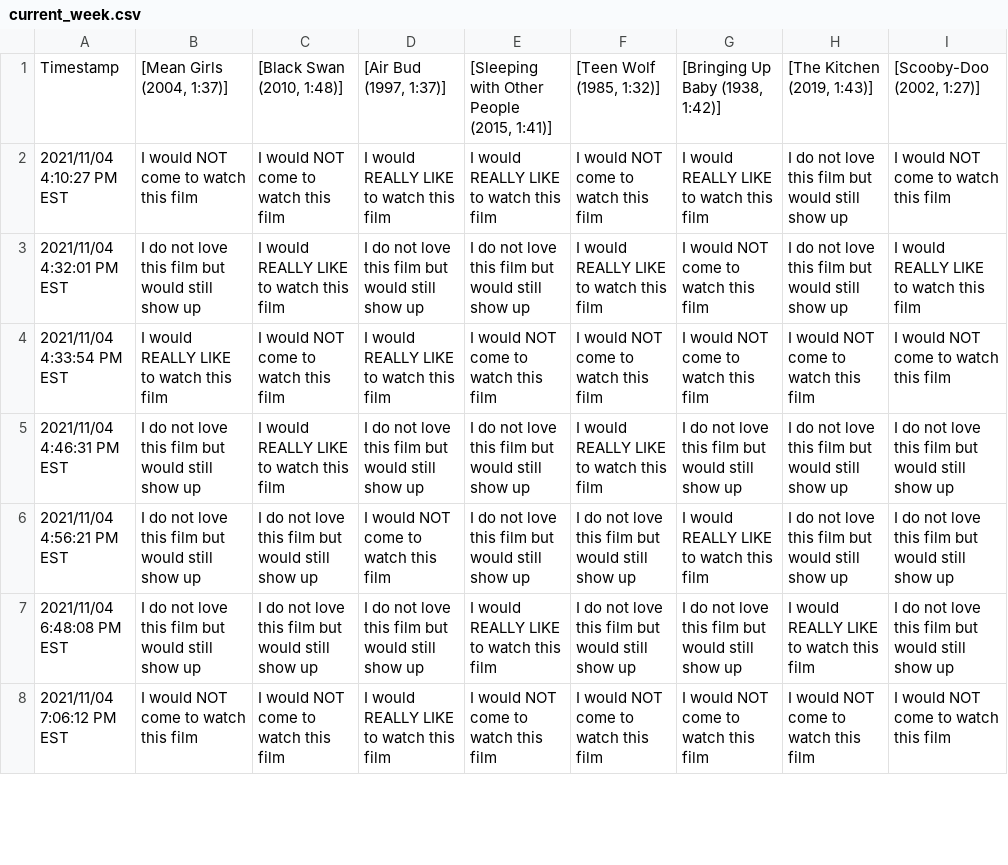
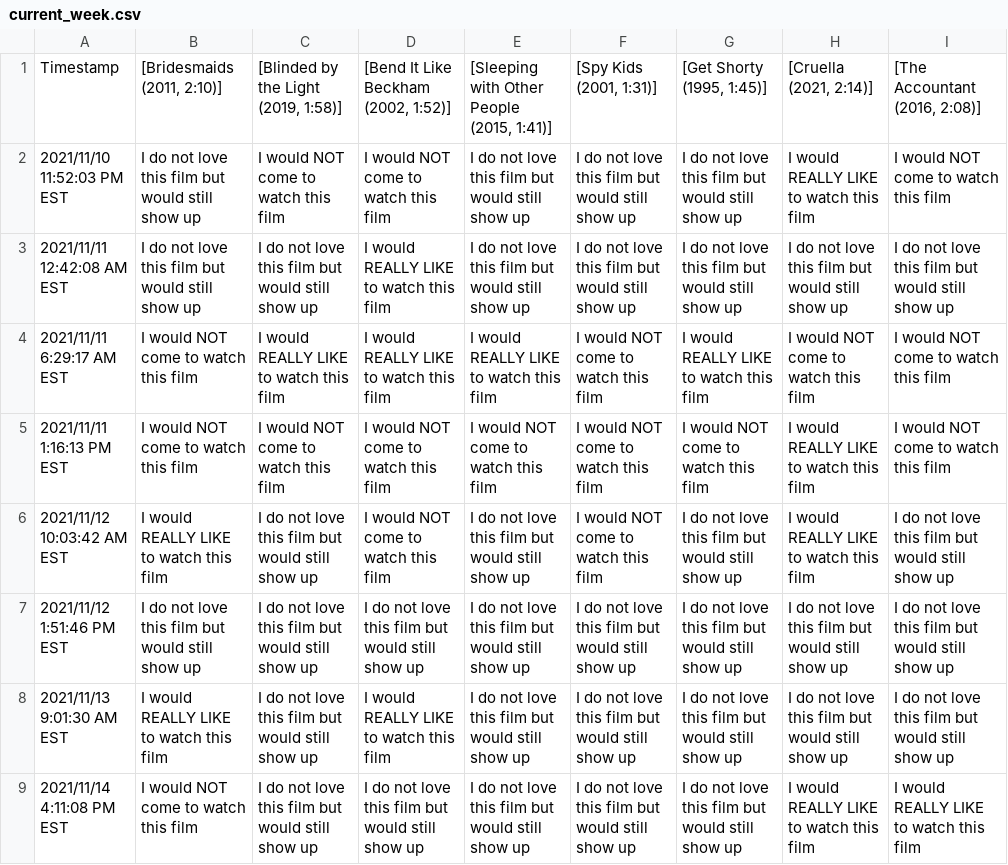
Before and after one commit to JCSzamosi/MovieNight, a CSV file: data/current_week.csv, drawn as a sheet; only a part is shown; removed rows and columns are numbered as before the commit, all else as after; the diff covers the shown part only; the diff names each change by its address in the sheet, - before the commit and + after, or states it on an @@ line.

```diff
--- a/data/current_week.csv
+++ b/data/current_week.csv
-B1: [Mean Girls (2004, 1:37)]
+B1: [Bridesmaids (2011, 2:10)]
-C1: [Black Swan (2010, 1:48)]
+C1: [Blinded by the Light (2019, 1:58)]
-D1: [Air Bud (1997, 1:37)]
+D1: [Bend It Like Beckham (2002, 1:52)]
-F1: [Teen Wolf (1985, 1:32)]
+F1: [Spy Kids (2001, 1:31)]
-G1: [Bringing Up Baby (1938, 1:42)]
+G1: [Get Shorty (1995, 1:45)]
-H1: [The Kitchen (2019, 1:43)]
+H1: [Cruella (2021, 2:14)]
-I1: [Scooby-Doo (2002, 1:27)]
+I1: [The Accountant (2016, 2:08)]
+row 2: 2021/11/10 11:52:03 PM EST | I do not love this film but would still show up | I would NOT come to watch this film | I would NOT come to watch this film | I do not love this film but would still show up | I do not love this film but would still show up | I do not love this film but would still show up | I would REALLY LIKE to watch this film | I would NOT come to watch this film
+row 3: 2021/11/11 12:42:08 AM EST | I do not love this film but would still show up | I do not love this film but would still show up | I would REALLY LIKE to watch this film | I do not love this film but would still show up | I do not love this film but would still show up | I do not love this film but would still show up | I do not love this film but would still show up | I do not love this film but would still show up
-A4: 2021/11/04 4:10:27 PM EST
+A4: 2021/11/11 6:29:17 AM EST
-C4: I would NOT come to watch this film
+C4: I would REALLY LIKE to watch this film
-H4: I do not love this film but would still show up
+H4: I would NOT come to watch this film
-row 3: 2021/11/04 4:32:01 PM EST | I do not love this film but would still show up | I would REALLY LIKE to watch this film | I do not love this film but would still show up | I do not love this film but would still show up | I would REALLY LIKE to watch this film | I would NOT come to watch this film | I do not love this film but would still show up | I would REALLY LIKE to watch this film
-A5: 2021/11/04 4:33:54 PM EST
+A5: 2021/11/11 1:16:13 PM EST
-B5: I would REALLY LIKE to watch this film
+B5: I would NOT come to watch this film
-D5: I would REALLY LIKE to watch this film
+D5: I would NOT come to watch this film
-H5: I would NOT come to watch this film
+H5: I would REALLY LIKE to watch this film
+row 6: 2021/11/12 10:03:42 AM EST | I would REALLY LIKE to watch this film | I do not love this film but would still show up | I would NOT come to watch this film | I do not love this film but would still show up | I would NOT come to watch this film | I do not love this film but would still show up | I would REALLY LIKE to watch this film | I do not love this film but would still show up
-A7: 2021/11/04 4:46:31 PM EST
+A7: 2021/11/12 1:51:46 PM EST
-C7: I would REALLY LIKE to watch this film
+C7: I do not love this film but would still show up
-F7: I would REALLY LIKE to watch this film
+F7: I do not love this film but would still show up
-A8: 2021/11/04 4:56:21 PM EST
+A8: 2021/11/13 9:01:30 AM EST
-B8: I do not love this film but would still show up
+B8: I would REALLY LIKE to watch this film
-D8: I would NOT come to watch this film
+D8: I would REALLY LIKE to watch this film
-G8: I would REALLY LIKE to watch this film
+G8: I do not love this film but would still show up
-A9: 2021/11/04 6:48:08 PM EST
+A9: 2021/11/14 4:11:08 PM EST
-B9: I do not love this film but would still show up
+B9: I would NOT come to watch this film
-E9: I would REALLY LIKE to watch this film
+E9: I do not love this film but would still show up
-I9: I do not love this film but would still show up
+I9: I would REALLY LIKE to watch this film
-row 8: 2021/11/04 7:06:12 PM EST | I would NOT come to watch this film | I would NOT come to watch this film | I would REALLY LIKE to watch this film | I would NOT come to watch this film | I would NOT come to watch this film | I would NOT come to watch this film | I would NOT come to watch this film | I would NOT come to watch this film
```
Also changed, not shown: 1 added row, 2 removed rows and 20 edited cells elsewhere in this file, data/current_movies.csv, 3 other files.
